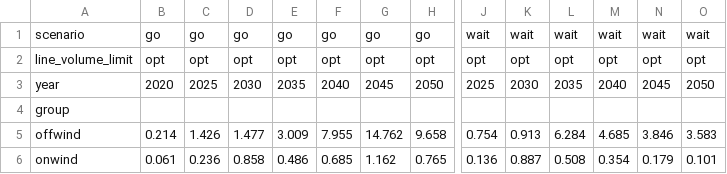
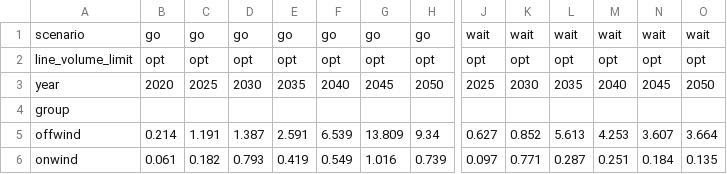
Before and after one commit to martavp/pypsa-eur-sec-30-path, a CSV file: paper_graphics/results/version-Base/csvs/curtailment.csv, drawn as a sheet; only a part is shown, gaps mark what is left out; the diff covers the shown part only; the diff names each change by its address in the sheet, - before the commit and + after, or states it on an @@ line.

```diff
--- a/paper_graphics/results/version-Base/csvs/curtailment.csv
+++ b/paper_graphics/results/version-Base/csvs/curtailment.csv
-C5: 1.426
+C5: 1.191
-D5: 1.477
+D5: 1.387
-E5: 3.009
+E5: 2.591
-F5: 7.955
+F5: 6.539
-G5: 14.762
+G5: 13.809
-H5: 9.658
+H5: 9.34
-J5: 0.754
+J5: 0.627
-K5: 0.913
+K5: 0.852
-L5: 6.284
+L5: 5.613
-M5: 4.685
+M5: 4.253
-N5: 3.846
+N5: 3.607
-O5: 3.583
+O5: 3.664
-C6: 0.236
+C6: 0.182
-D6: 0.858
+D6: 0.793
-E6: 0.486
+E6: 0.419
-F6: 0.685
+F6: 0.549
-G6: 1.162
+G6: 1.016
-H6: 0.765
+H6: 0.739
-J6: 0.136
+J6: 0.097
-K6: 0.887
+K6: 0.771
-L6: 0.508
+L6: 0.287
-M6: 0.354
+M6: 0.251
-N6: 0.179
+N6: 0.184
-O6: 0.101
+O6: 0.135
```
Also changed, not shown: 23 edited cells elsewhere in this file, paper_graphics/results/version-Base/csvs/costs.csv, paper_graphics/results/version-Base/csvs/energy.csv, 22 other files.
